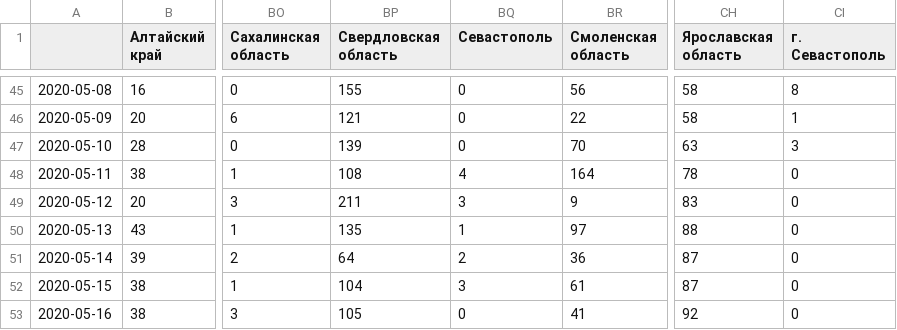
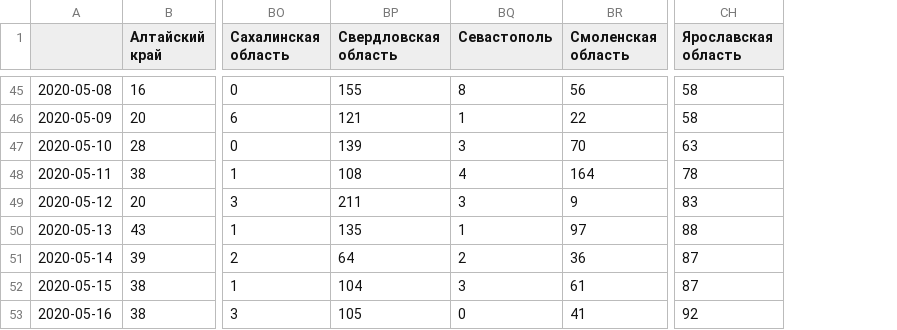
Before and after one commit to mindvr/covid-adapter, a CSV file: data/output.csv, drawn as a sheet; only a part is shown, gaps mark what is left out; removed rows and columns are numbered as before the commit, all else as after; the diff covers the shown part only; the diff names each change by its address in the sheet, - before the commit and + after, or states it on an @@ line.

```diff
--- a/data/output.csv
+++ b/data/output.csv
-column CI (г. Севастополь), rows 45-53: 8 | 1 | 3 | 0 | 0 | 0 | 0 | 0 | 0
-BQ45 (Севастополь): 0
+BQ45 (Севастополь): 8
-BQ46 (Севастополь): 0
+BQ46 (Севастополь): 1
-BQ47 (Севастополь): 0
+BQ47 (Севастополь): 3
```
Also changed, not shown: 1 added row and 21 edited cells elsewhere in this file, data/output-transposed.csv, 1 other file.
